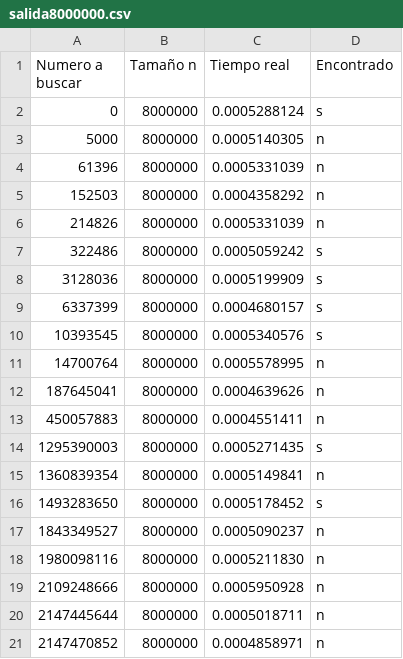
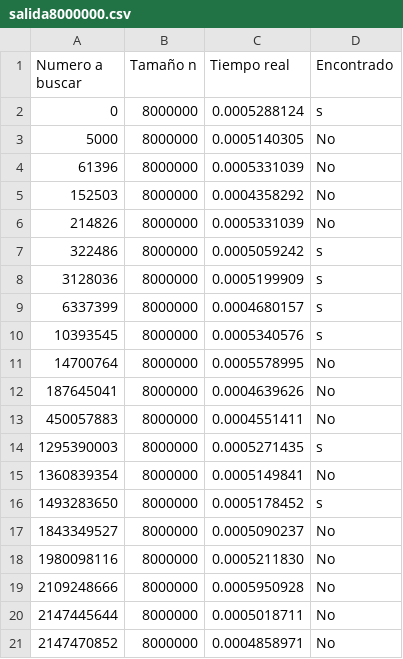
Before and after one commit to PedroS56/AnalisisAlgoritmos, a CSV file: PRACTICA_2/salidasBinaria/salida8000000.csv, drawn as a sheet; the diff names each change by its address in the sheet, - before the commit and + after, or states it on an @@ line.

Commit message:
Update salida8000000.csv

```diff
--- a/PRACTICA_2/salidasBinaria/salida8000000.csv
+++ b/PRACTICA_2/salidasBinaria/salida8000000.csv
-D3:D6 (Encontrado): n
+D3:D6 (Encontrado): No
-D11:D13 (Encontrado): n
+D11:D13 (Encontrado): No
-D15 (Encontrado): n
+D15 (Encontrado): No
-D17:D21 (Encontrado): n
+D17:D21 (Encontrado): No
```
